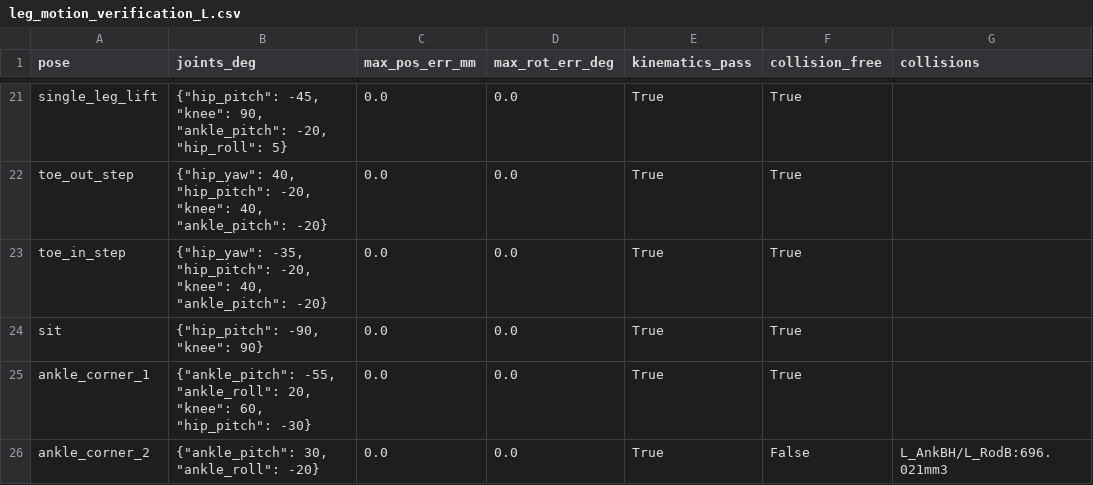
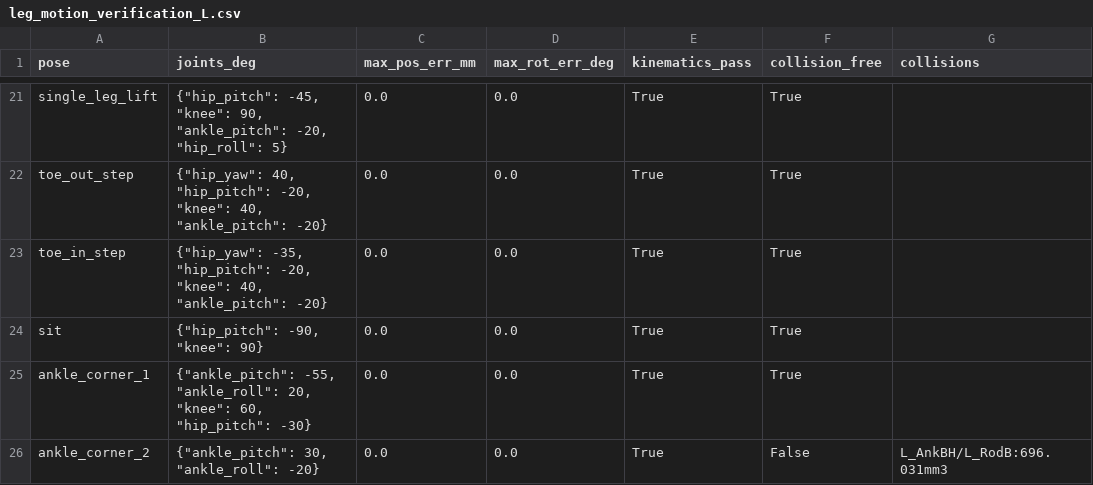
Before and after one commit to nickthelegend/thenar-jx1, a CSV file: verification/leg_motion_verification_L.csv, drawn as a sheet; only a part is shown, gaps mark what is left out.

```diff
--- a/verification/leg_motion_verification_L.csv
+++ b/verification/leg_motion_verification_L.csv
@@ -25,2 +25,2 @@ sit,"{""hip_pitch"": -90, ""knee"": 90}",0.0,0.0,True,True,
 ankle_corner_1,"{""ankle_pitch"": -55, ""ankle_roll"": 20, ""knee"": 60, ""hip_pitch"": -30}",0.0,0.0,True,True,
-ankle_corner_2,"{""ankle_pitch"": 30, ""ankle_roll"": -20}",0.0,0.0,True,False,L_AnkBH/L_RodB:696.021mm3
+ankle_corner_2,"{""ankle_pitch"": 30, ""ankle_roll"": -20}",0.0,0.0,True,False,L_AnkBH/L_RodB:696.031mm3
```
Also changed, not shown: 25 other files.
